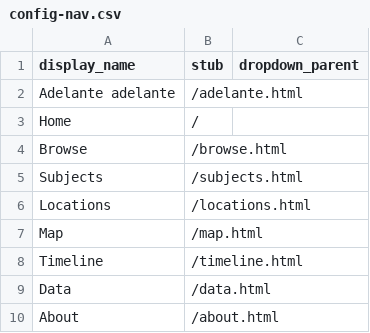
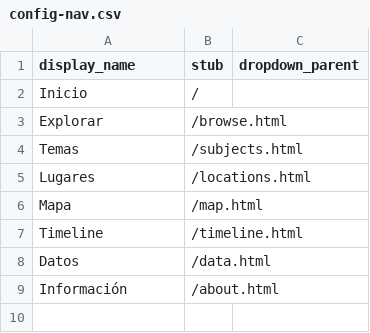
Before and after one commit to musicsurvmem-es/surv-mem-es-sa_draft, a CSV file: _data/config-nav.csv, drawn as a sheet.

Commit message:
edits to home page

```diff
--- a/_data/config-nav.csv
+++ b/_data/config-nav.csv
@@ -1,10 +1,9 @@
 display_name,stub,dropdown_parent
-Adelante adelante,/adelante.html
-Home,/,
-Browse,/browse.html,
-Subjects,/subjects.html,
-Locations,/locations.html,
-Map,/map.html,
+Inicio,/,
+Explorar,/browse.html,
+Temas,/subjects.html,
+Lugares,/locations.html,
+Mapa,/map.html,
 Timeline,/timeline.html,
-Data,/data.html,
-About,/about.html,
+Datos,/data.html,
+Información,/about.html,
```
Also changed, not shown: 2 other files.
